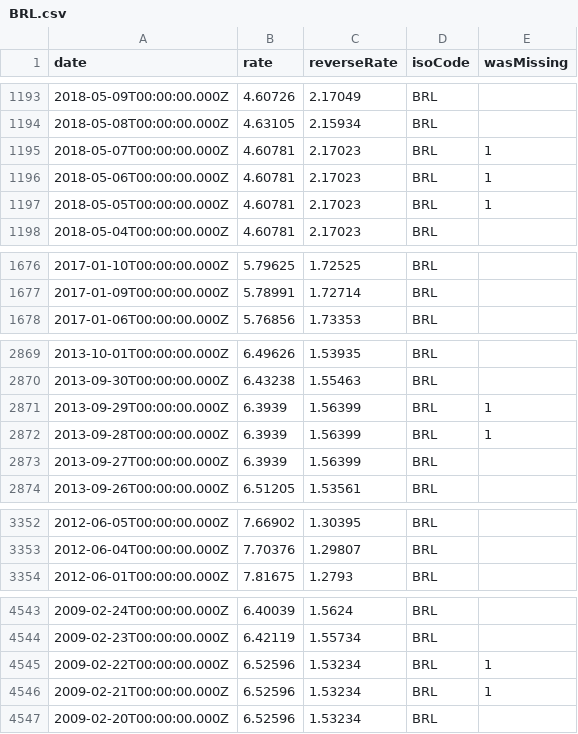
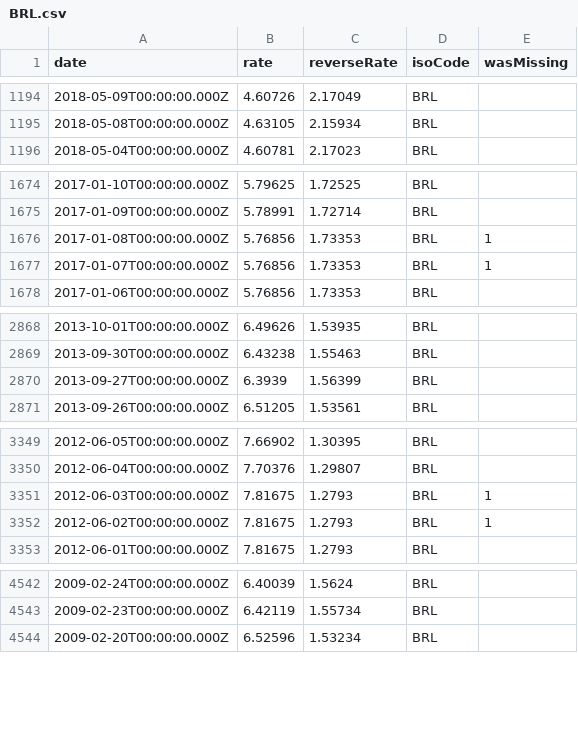
Before and after one commit to LubomirGeorgiev/bnb-currency-exchange-rates, a CSV file: data/BRL.csv, drawn as a sheet; only a part is shown, gaps mark what is left out; the diff covers the shown part only.

Commit message:
Update exchange rates

```diff
--- a/data/BRL.csv
+++ b/data/BRL.csv
@@ -1194,5 +1195,2 @@
 "2018-05-08T00:00:00.000Z","4.63105","2.15934","BRL",
-"2018-05-07T00:00:00.000Z","4.60781","2.17023","BRL",1
-"2018-05-06T00:00:00.000Z","4.60781","2.17023","BRL",1
-"2018-05-05T00:00:00.000Z","4.60781","2.17023","BRL",1
 "2018-05-04T00:00:00.000Z","4.60781","2.17023","BRL",
@@ -1677,2 +1675,4 @@
 "2017-01-09T00:00:00.000Z","5.78991","1.72714","BRL",
+"2017-01-08T00:00:00.000Z","5.76856","1.73353","BRL",1
+"2017-01-07T00:00:00.000Z","5.76856","1.73353","BRL",1
 "2017-01-06T00:00:00.000Z","5.76856","1.73353","BRL",
@@ -2870,4 +2869,2 @@
 "2013-09-30T00:00:00.000Z","6.43238","1.55463","BRL",
-"2013-09-29T00:00:00.000Z","6.3939","1.56399","BRL",1
-"2013-09-28T00:00:00.000Z","6.3939","1.56399","BRL",1
 "2013-09-27T00:00:00.000Z","6.3939","1.56399","BRL",
@@ -3353,2 +3350,4 @@
 "2012-06-04T00:00:00.000Z","7.70376","1.29807","BRL",
+"2012-06-03T00:00:00.000Z","7.81675","1.2793","BRL",1
+"2012-06-02T00:00:00.000Z","7.81675","1.2793","BRL",1
 "2012-06-01T00:00:00.000Z","7.81675","1.2793","BRL",
@@ -4544,4 +4543,2 @@
 "2009-02-23T00:00:00.000Z","6.42119","1.55734","BRL",
-"2009-02-22T00:00:00.000Z","6.52596","1.53234","BRL",1
-"2009-02-21T00:00:00.000Z","6.52596","1.53234","BRL",1
 "2009-02-20T00:00:00.000Z","6.52596","1.53234","BRL",
```
Also changed, not shown: 1 added row and 1 removed row elsewhere in this file, data/CYP.csv, data/INR.csv, 39 other files.
